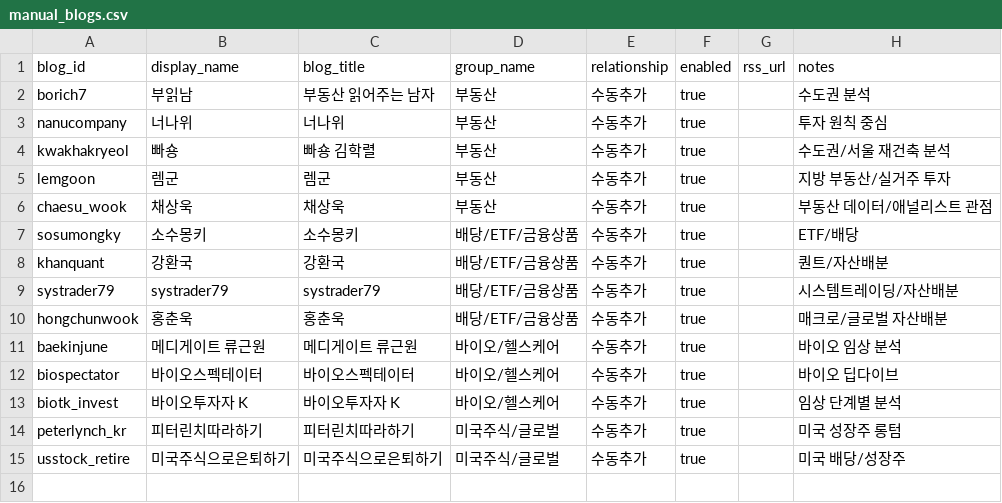
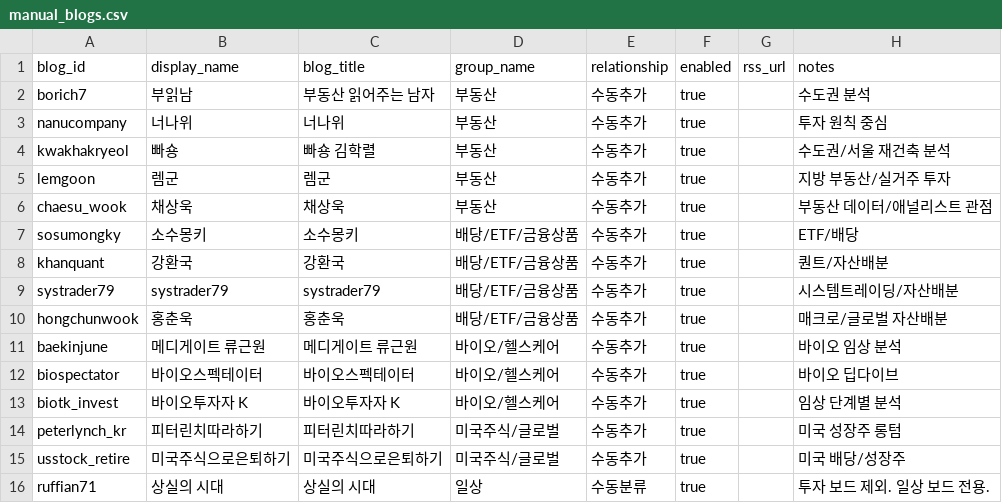
Before and after one commit to 1one1one11/blog-tracker, a CSV file: config/manual_blogs.csv, drawn as a sheet.

```diff
--- a/config/manual_blogs.csv
+++ b/config/manual_blogs.csv
@@ -15 +15,2 @@ peterlynch_kr,피터린치따라하기,피터린치따라하기,미국주식/글
 usstock_retire,미국주식으로은퇴하기,미국주식으로은퇴하기,미국주식/글로벌,수동추가,true,,미국 배당/성장주
+ruffian71,상실의 시대,상실의 시대,일상,수동분류,true,,투자 보드 제외. 일상 보드 전용.
```
Also changed, not shown: 4 other files.
